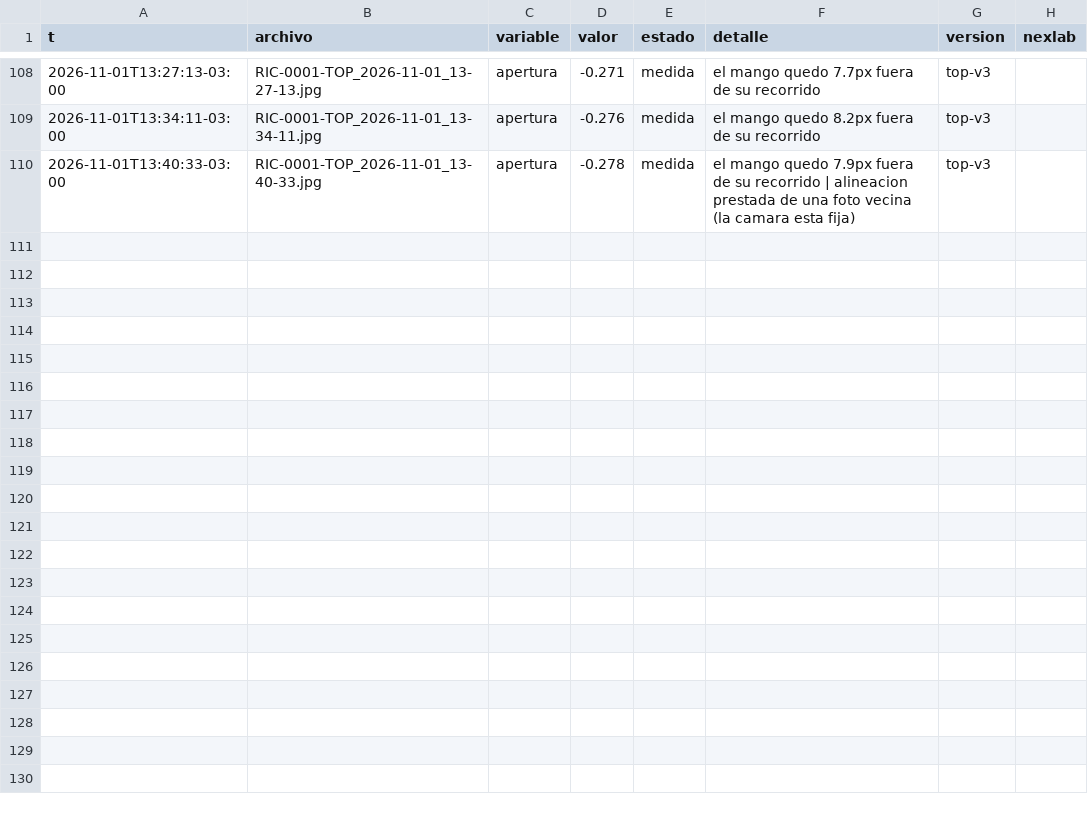
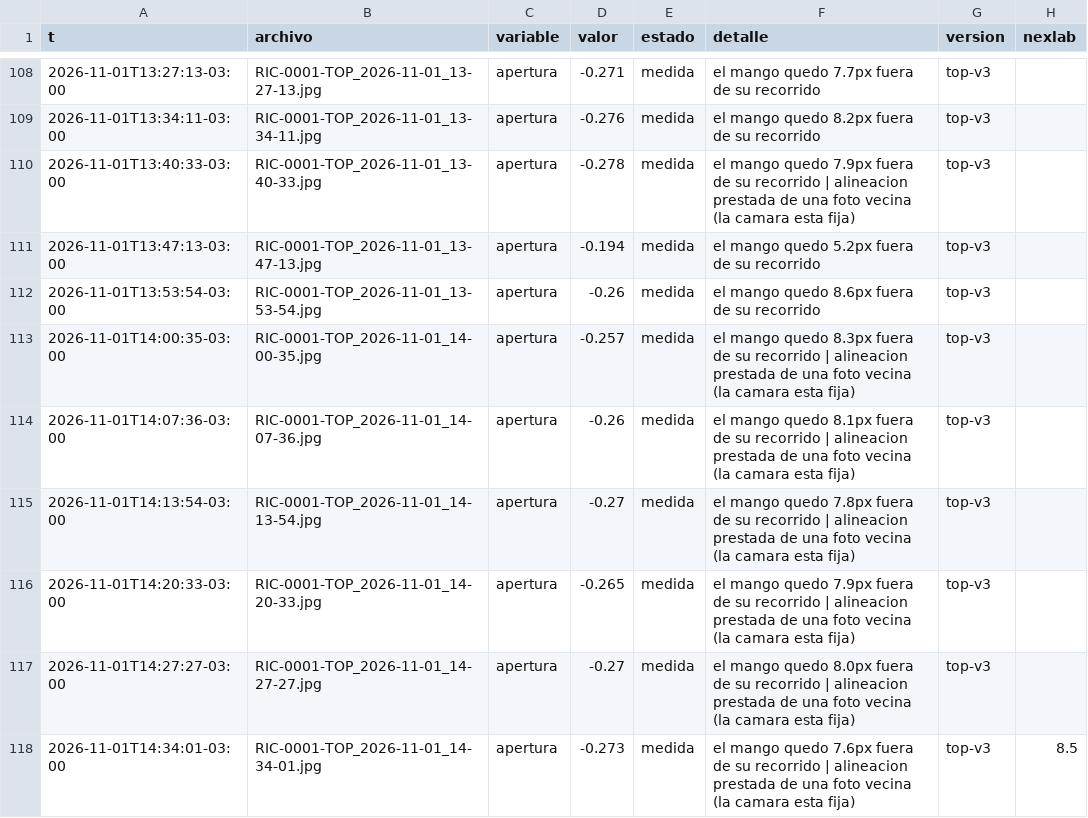
Before and after one commit to Andyyff/tesis-saman, a CSV file: datos/lecturas/top/2026-11-01.csv, drawn as a sheet; only a part is shown, gaps mark what is left out; the diff names each change by its address in the sheet, - before the commit and + after, or states it on an @@ line.

```diff
--- a/datos/lecturas/top/2026-11-01.csv
+++ b/datos/lecturas/top/2026-11-01.csv
+row 111: 2026-11-01T13:47:13-03:00 | RIC-0001-TOP_2026-11-01_13-47-13.jpg | apertura | -0.194 | medida | el mango quedo 5.2px fuera de su recorrido | top-v3
+row 112: 2026-11-01T13:53:54-03:00 | RIC-0001-TOP_2026-11-01_13-53-54.jpg | apertura | -0.26 | medida | el mango quedo 8.6px fuera de su recorrido | top-v3
+row 113: 2026-11-01T14:00:35-03:00 | RIC-0001-TOP_2026-11-01_14-00-35.jpg | apertura | -0.257 | medida | el mango quedo 8.3px fuera de su recorrido | alineacion prestada de una foto vecina (la camara esta fija) | top-v3
+row 114: 2026-11-01T14:07:36-03:00 | RIC-0001-TOP_2026-11-01_14-07-36.jpg | apertura | -0.26 | medida | el mango quedo 8.1px fuera de su recorrido | alineacion prestada de una foto vecina (la camara esta fija) | top-v3
+row 115: 2026-11-01T14:13:54-03:00 | RIC-0001-TOP_2026-11-01_14-13-54.jpg | apertura | -0.27 | medida | el mango quedo 7.8px fuera de su recorrido | alineacion prestada de una foto vecina (la camara esta fija) | top-v3
+row 116: 2026-11-01T14:20:33-03:00 | RIC-0001-TOP_2026-11-01_14-20-33.jpg | apertura | -0.265 | medida | el mango quedo 7.9px fuera de su recorrido | alineacion prestada de una foto vecina (la camara esta fija) | top-v3
+row 117: 2026-11-01T14:27:27-03:00 | RIC-0001-TOP_2026-11-01_14-27-27.jpg | apertura | -0.27 | medida | el mango quedo 8.0px fuera de su recorrido | alineacion prestada de una foto vecina (la camara esta fija) | top-v3
+row 118: 2026-11-01T14:34:01-03:00 | RIC-0001-TOP_2026-11-01_14-34-01.jpg | apertura | -0.273 | medida | el mango quedo 7.6px fuera de su recorrido | alineacion prestada de una foto vecina (la camara esta fija) | top-v3 | 8.5
```
Also changed, not shown: datos/lecturas/amp/2026-11-01.csv, datos/lecturas/clima/2026-11-01.csv, 8 other files.
